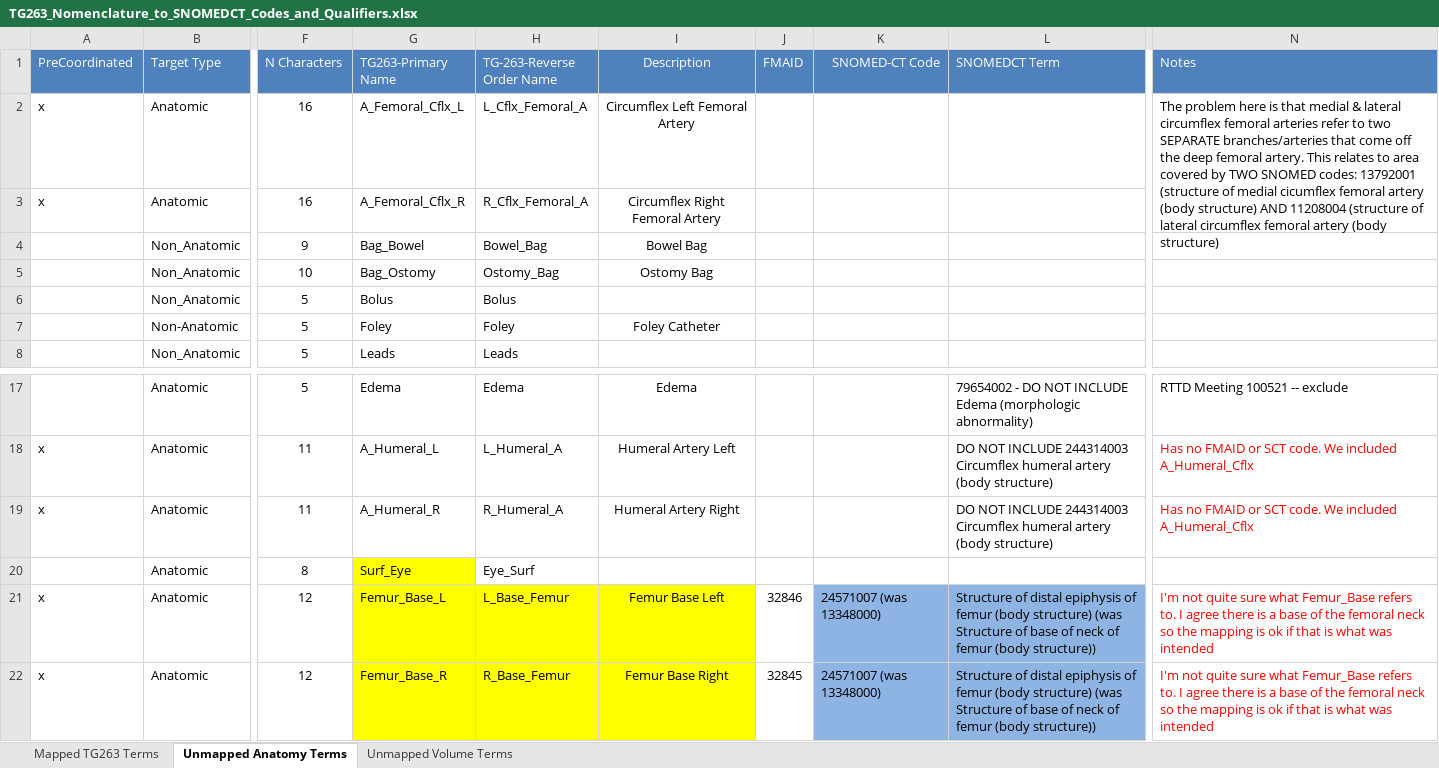
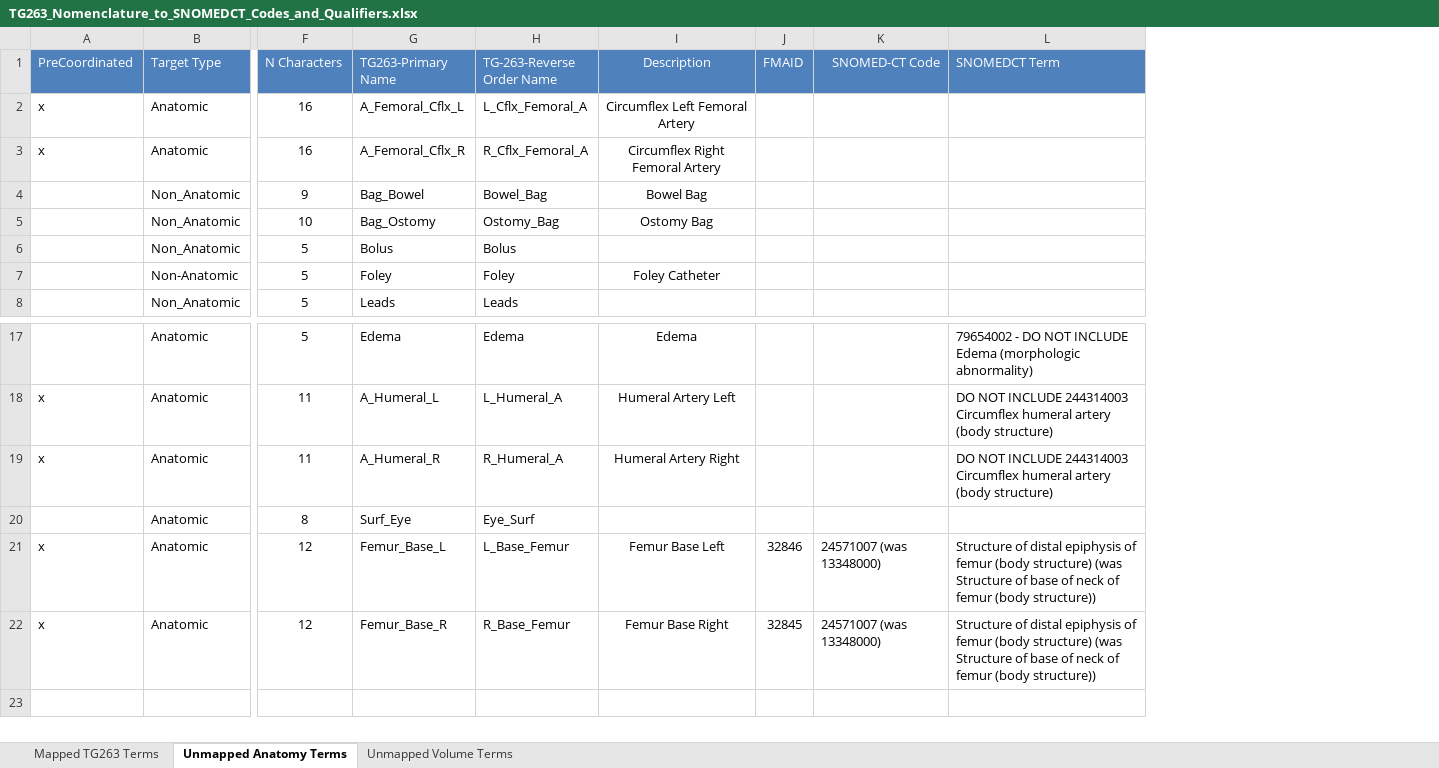
Before and after one commit to HL7/fhir-mCODE-ig, an Excel workbook: input/images/TG263_Nomenclature_to_SNOMEDCT_Codes_and_Qualifiers.xlsx, sheet Unmapped Anatomy Terms, drawn as a sheet; only a part is shown, gaps mark what is left out; values as stored, in another font and other column widths than the file's, no borders; the diff names each change by its address in the sheet, - before the commit and + after, or states it on an @@ line.

Commit message:
cleaned up TG263-SNOMED spreadsheet

```diff
--- a/input/images/TG263_Nomenclature_to_SNOMEDCT_Codes_and_Qualifiers.xlsx (sheet Unmapped Anatomy Terms)
+++ b/input/images/TG263_Nomenclature_to_SNOMEDCT_Codes_and_Qualifiers.xlsx (sheet Unmapped Anatomy Terms)
-column N (Notes), row 2: The problem here is that medial & lateral circumflex femoral arteries refer to two SEPARATE branches/arteries that come off the deep femoral artery. This relates to area covered by TWO SNOMED codes: 13792001 (structure of medial cicumflex femoral artery (body structure) AND 11208004 (structure of lateral circumflex femoral artery (body structure); rows 17-22: RTTD Meeting 100521 -- exclude | Has no FMAID or SCT code. We included A_Humeral_Cflx | Has no FMAID or SCT code. We included A_Humeral_Cflx |  | I'm not quite sure what Femur_Base refers to. I agree there is a base of the femoral neck so the mapping is ok if that is what was intended | I'm not quite sure what Femur_Base refers to. I agree there is a base of the femoral neck so the mapping is ok if that is what was intended
-G20 fill: #FFFF00
+G20 fill: none
-G21:I22 fill: #FFFF00
+G21:I22 fill: none
-K21:L22 fill: #8EB4E3
+K21:L22 fill: none
```
Also changed, not shown: sheet Mapped TG263 Terms, sheet Unmapped Volume Terms, 1 other file.
